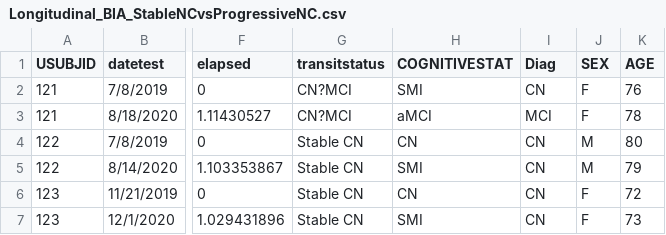
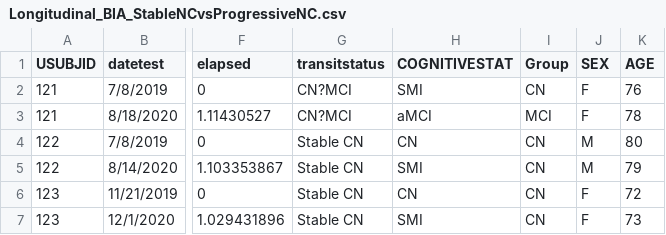
Before and after one commit to tranleminhtrial5/LongitudinalNC, a CSV file: Longitudinal_BIA_StableNCvsProgressiveNC.csv, drawn as a sheet; only a part is shown, gaps mark what is left out; the diff names each change by its address in the sheet, - before the commit and + after, or states it on an @@ line.

```diff
--- a/Longitudinal_BIA_StableNCvsProgressiveNC.csv
+++ b/Longitudinal_BIA_StableNCvsProgressiveNC.csv
-I1: Diag
+I1: Group
```
Also changed, not shown: 9 other files.
